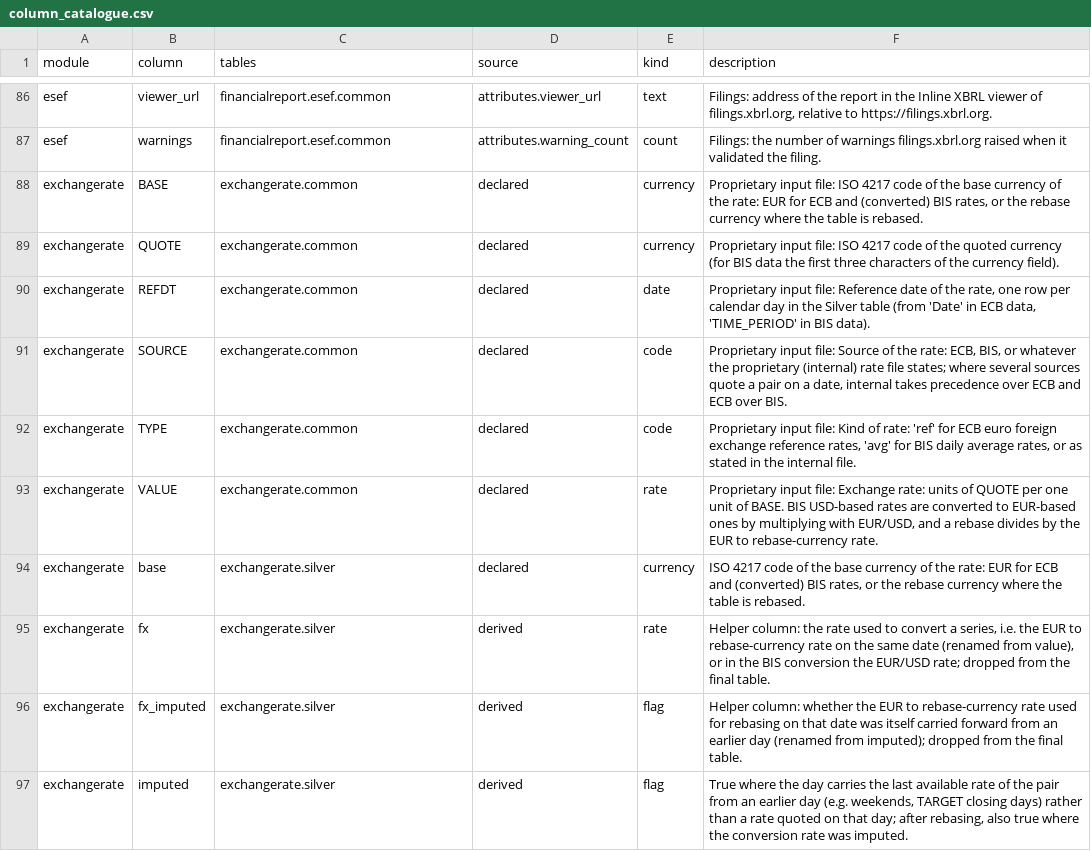
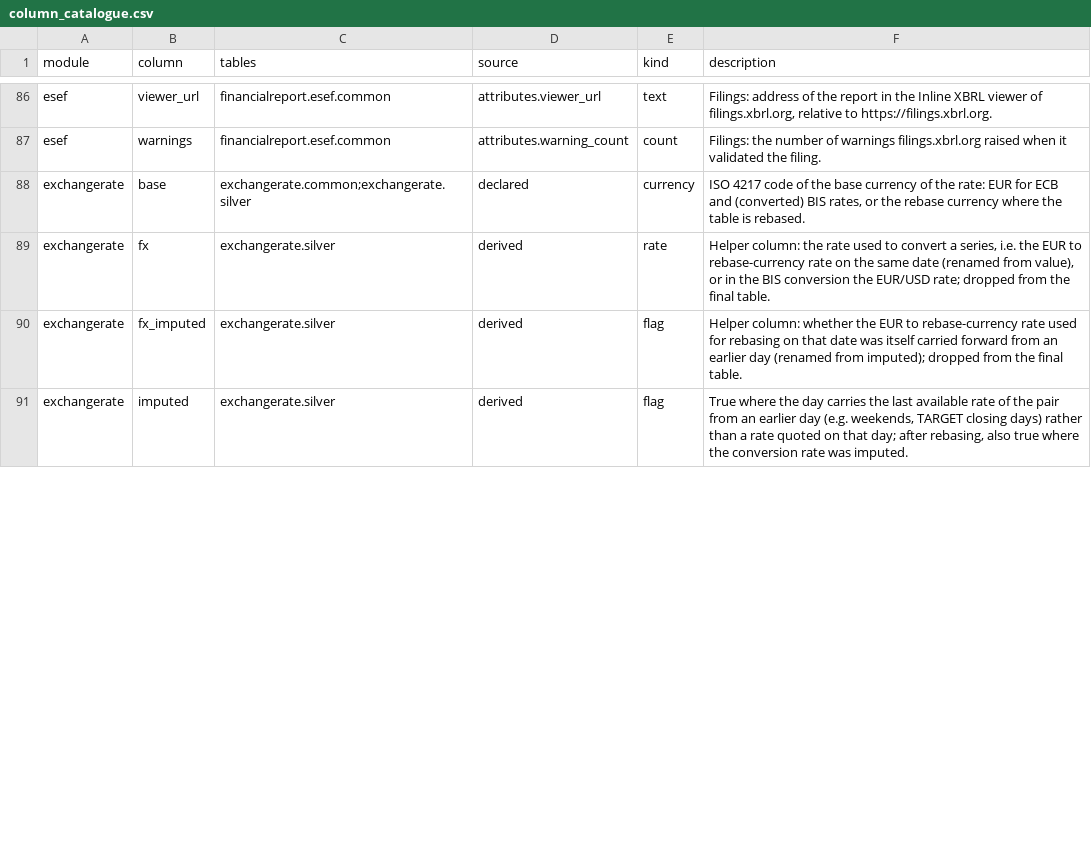
Before and after one commit to franzmohr/fincommons, a CSV file: src/fincommons/data/column_catalogue.csv, drawn as a sheet; only a part is shown, gaps mark what is left out; the diff covers the shown part only.

```diff
--- a/src/fincommons/data/column_catalogue.csv
+++ b/src/fincommons/data/column_catalogue.csv
@@ -87,9 +87,3 @@ esef,viewer_url,financialreport.esef.common,attributes.viewer_url,text,"Filings:
 esef,warnings,financialreport.esef.common,attributes.warning_count,count,Filings: the number of warnings filings.xbrl.org raised when it validated the filing.
-exchangerate,BASE,exchangerate.common,declared,currency,"Proprietary input file: ISO 4217 code of the base currency of the rate: EUR for ECB and (converted) BIS rates, or the rebase currency where the table is rebased."
-exchangerate,QUOTE,exchangerate.common,declared,currency,Proprietary input file: ISO 4217 code of the quoted currency (for BIS data the first three characters of the currency field).
-exchangerate,REFDT,exchangerate.common,declared,date,"Proprietary input file: Reference date of the rate, one row per calendar day in the Silver table (from 'Date' in ECB data, 'TIME_PERIOD' in BIS data)."
-exchangerate,SOURCE,exchangerate.common,declared,code,"Proprietary input file: Source of the rate: ECB, BIS, or whatever the proprietary (internal) rate file states; where several sources quote a pair on a date, internal takes precedence over ECB and ECB over BIS."
-exchangerate,TYPE,exchangerate.common,declared,code,"Proprietary input file: Kind of rate: 'ref' for ECB euro foreign exchange reference rates, 'avg' for BIS daily average rates, or as stated in the internal file."
-exchangerate,VALUE,exchangerate.common,declared,rate,"Proprietary input file: Exchange rate: units of QUOTE per one unit of BASE. BIS USD-based rates are converted to EUR-based ones by multiplying with EUR/USD, and a rebase divides by the EUR to rebase-currency rate."
-exchangerate,base,exchangerate.silver,declared,currency,"ISO 4217 code of the base currency of the rate: EUR for ECB and (converted) BIS rates, or the rebase currency where the table is rebased."
+exchangerate,base,exchangerate.common;exchangerate.silver,declared,currency,"ISO 4217 code of the base currency of the rate: EUR for ECB and (converted) BIS rates, or the rebase currency where the table is rebased."
 exchangerate,fx,exchangerate.silver,derived,rate,"Helper column: the rate used to convert a series, i.e. the EUR to rebase-currency rate on the same date (renamed from value), or in the BIS conversion the EUR/USD rate; dropped from the final table."
```
Also changed, not shown: 5 edited cells elsewhere in this file, 7 other files.
